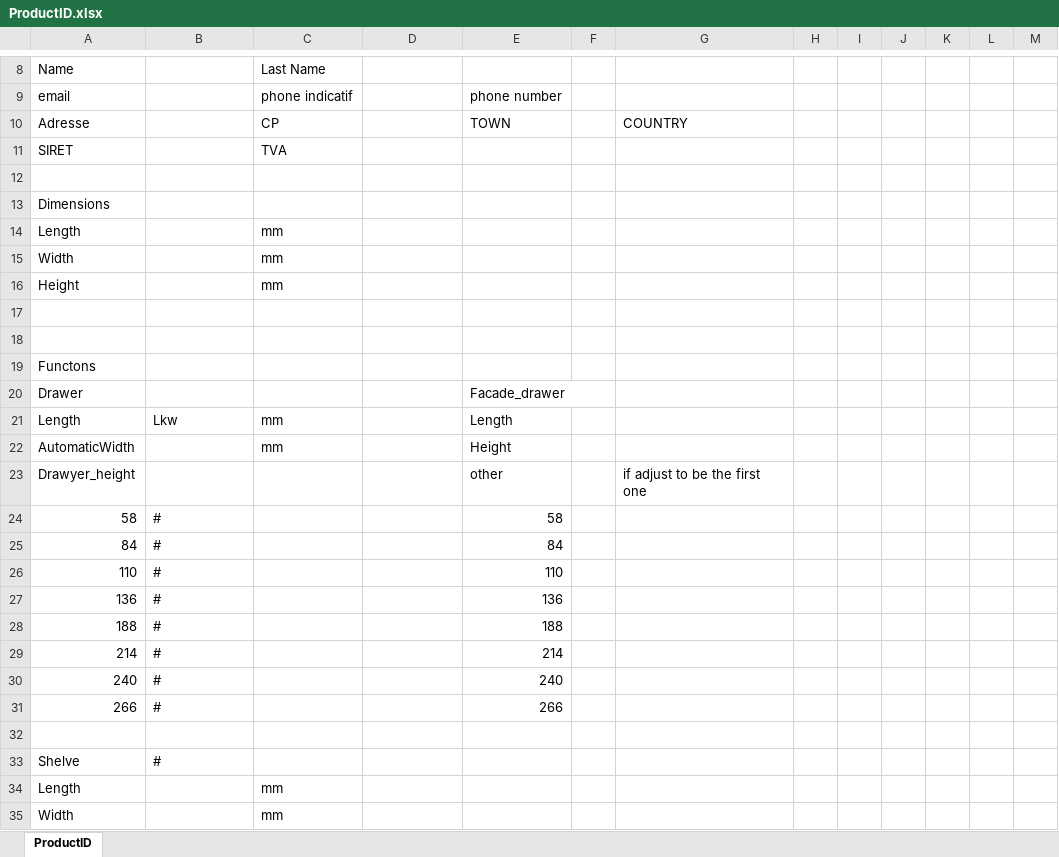
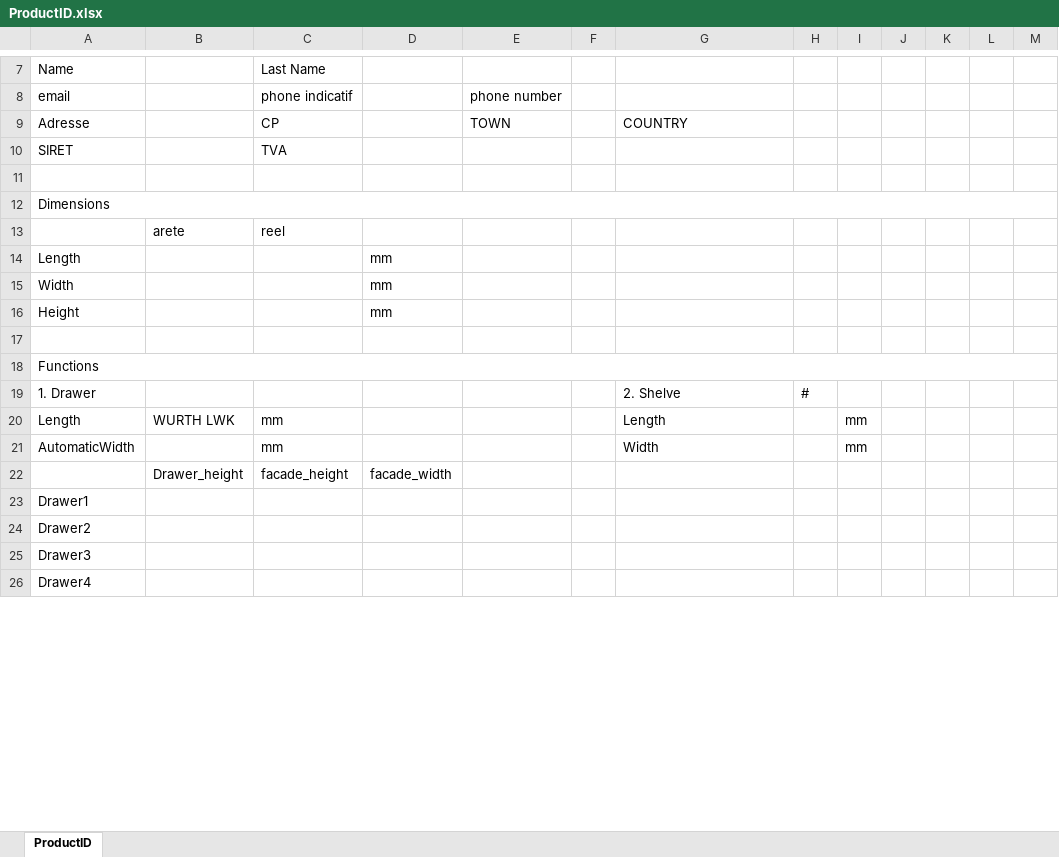
Before and after one commit to Erwin67000/WEB, an Excel workbook: public/document/ProductID.xlsx, sheet ProductID, drawn as a sheet; only a part is shown, gaps mark what is left out; values as stored, in another font and other column widths than the file's, no cell formats; charts and pictures not drawn; removed rows and columns are numbered as before the commit, all else as after; the diff covers the shown part only; the diff names each change by its address in the sheet, - before the commit and + after, or states it on an @@ line.

Commit message:
productIDD

```diff
--- a/public/document/ProductID.xlsx (sheet ProductID)
+++ b/public/document/ProductID.xlsx (sheet ProductID)
+A12:M12 merged
+row 13:  | arete | reel
-C14:C16: mm
+C14:C16: (empty)
-D14:D16: (empty)
+D14:D16: mm
-row 18: (empty)
-A18: Functons
+A18: Functions
+A18:M18 merged
-row 20: Drawer |  |  |  | Facade_drawer
+row 19: 1. Drawer |  |  |  |  |  | 2. Shelve | #
-B20: Lkw
+B20: WURTH LWK
-E20: Length
+E20: (empty)
-G20: (empty)
+G20: Length
-I20:I21: (empty)
+I20:I21: mm
-E21: Height
+E21: (empty)
-G21: (empty)
+G21: Width
-row 23: Drawyer_height |  |  |  | other |  | if adjust to be the first one
-row 24: 58 | # |  |  | 58
-row 25: 84 | # |  |  | 84
-row 26: 110 | # |  |  | 110
-row 27: 136 | # |  |  | 136
-row 28: 188 | # |  |  | 188
-row 29: 214 | # |  |  | 214
-row 30: 240 | # |  |  | 240
-row 31: 266 | # |  |  | 266
-row 22: (empty)
+row 22:  | Drawer_height | facade_height | facade_width
-row 33: Shelve | #
-row 34: Length |  | mm
-row 35: Width |  | mm
+row 23: Drawer1
+row 24: Drawer2
+row 25: Drawer3
+row 26: Drawer4
```
Also changed, not shown: 4 added rows, 3 removed rows, 1 edited cell and merged cells elsewhere in this sheet, cell formats, charts or pictures, src/2_BUILD/document/ProductID.xlsx, 1 other file.
